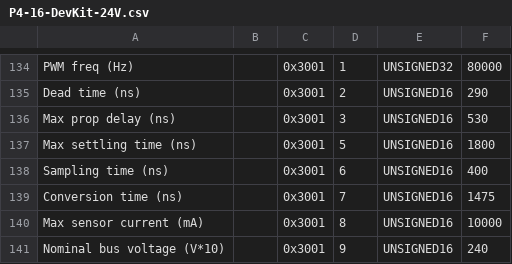
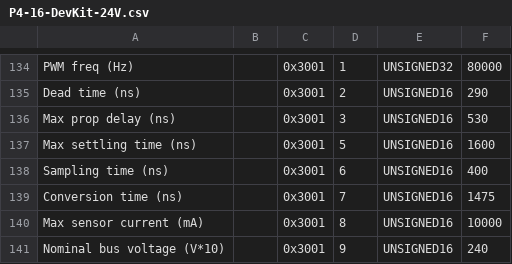
Before and after one commit to BarrettTechnology/puckutility, a CSV file: config/P4-16-DevKit-24V.csv, drawn as a sheet; only a part is shown, gaps mark what is left out.

```diff
--- a/config/P4-16-DevKit-24V.csv
+++ b/config/P4-16-DevKit-24V.csv
@@ -136,3 +136,3 @@ Dead time (ns),,0x3001,2,UNSIGNED16,290
 Max prop delay (ns),,0x3001,3,UNSIGNED16,530
-Max settling time (ns),,0x3001,5,UNSIGNED16,1800
+Max settling time (ns),,0x3001,5,UNSIGNED16,1600
 Sampling time (ns),,0x3001,6,UNSIGNED16,400
```
Also changed, not shown: 1 other file.
